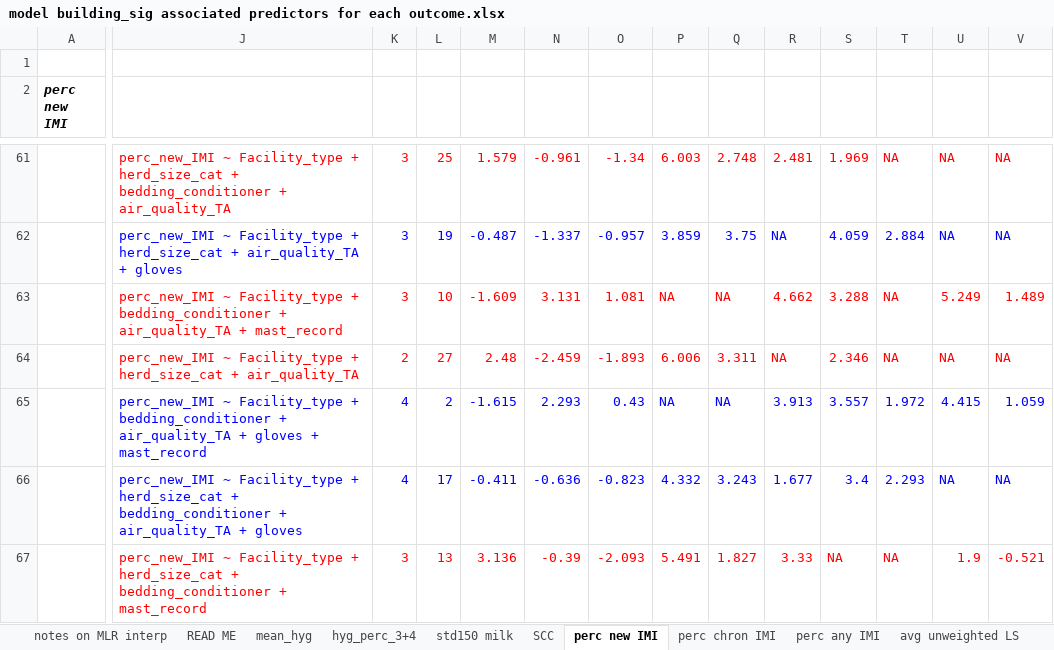
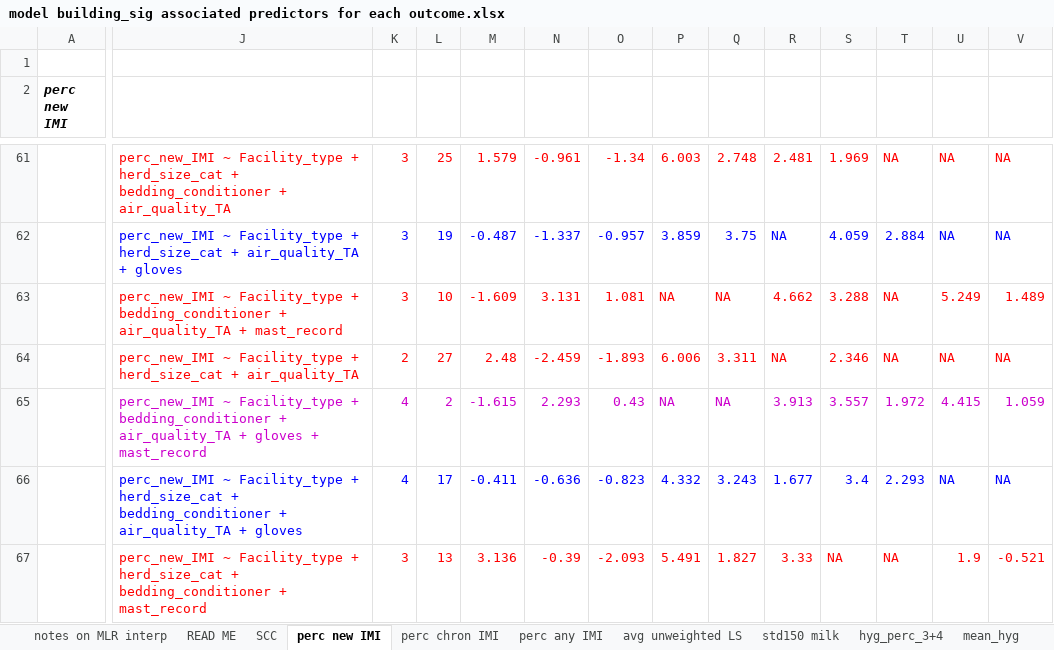
Before and after one commit to caitlin-jeffrey/OREI_Git, an Excel workbook: OREI_files/40-herd data/model building_sig associated predictors for each outcome.xlsx, sheet perc new IMI, drawn as a sheet; only a part is shown, gaps mark what is left out; values as stored, in another font and other column widths than the file's, no borders; the diff covers the shown part only; the diff names each change by its address in the sheet, - before the commit and + after, or states it on an @@ line.

```diff
--- a/OREI_files/40-herd data/model building_sig associated predictors for each outcome.xlsx (sheet perc new IMI)
+++ b/OREI_files/40-herd data/model building_sig associated predictors for each outcome.xlsx (sheet perc new IMI)
@@ sheet tab order changed: notes on MLR interp | READ ME | SCC | perc new IMI | perc chron IMI | perc any IMI | avg unweighted LS | std150 milk | hyg_perc_3+4 | mean_hyg @@
-J65:V65 text colour: #0000FF
+J65:V65 text colour: #CC00CC
```
Also changed, not shown: cell formats elsewhere in this sheet, OREI_files/10-herd data/list_for_PCR_ID_10_21_21.xlsx, OREI_files/40-herd data/40herd_univariate_exploration_5_19_22.xlsx, 3 other files.
